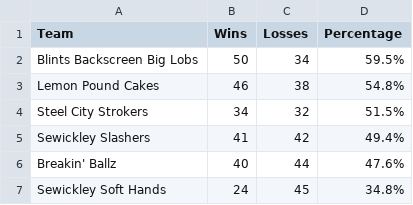
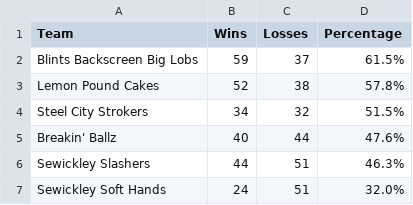
Before and after one commit to coxandrew/paddle15143, a CSV file: _data/standings-2026.csv, drawn as a sheet.

Commit message:
Update standings

```diff
--- a/_data/standings-2026.csv
+++ b/_data/standings-2026.csv
@@ -1,7 +1,7 @@
 Team,Wins,Losses,Percentage
-Blints Backscreen Big Lobs,50,34,59.5%
-Lemon Pound Cakes,46,38,54.8%
+Blints Backscreen Big Lobs,59,37,61.5%
+Lemon Pound Cakes,52,38,57.8%
 Steel City Strokers,34,32,51.5%
-Sewickley Slashers,41,42,49.4%
 Breakin' Ballz,40,44,47.6%
-Sewickley Soft Hands,24,45,34.8%
+Sewickley Slashers,44,51,46.3%
+Sewickley Soft Hands,24,51,32.0%
```
Also changed, not shown: 1 other file.
